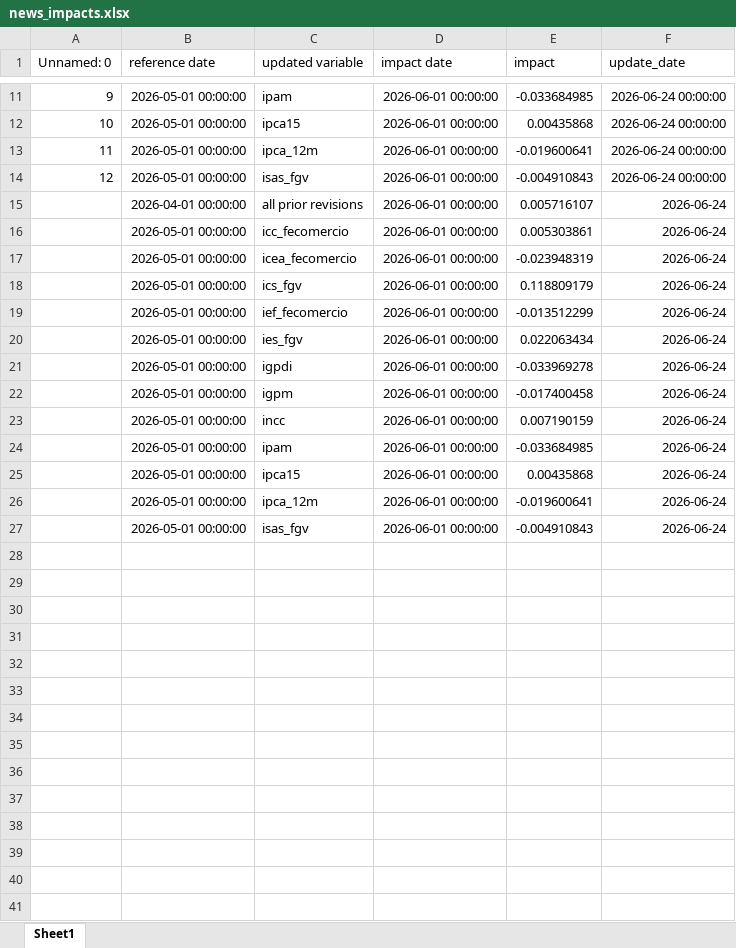
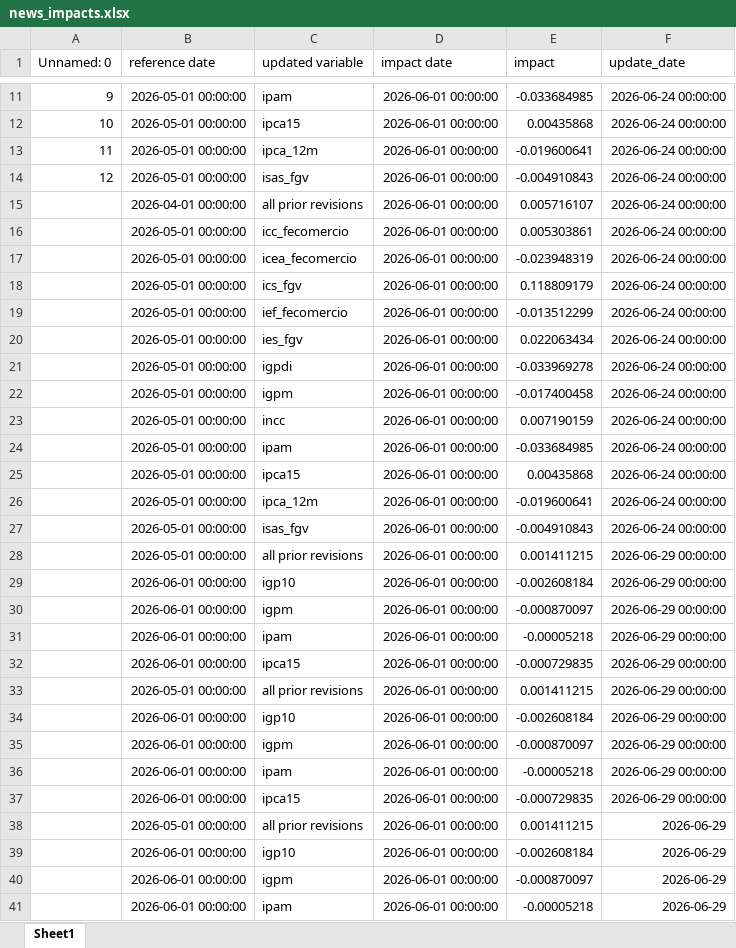
Before and after one commit to davi-lisboa/PIB-Nowcast, an Excel workbook: pib_nowcast/data/news_impacts.xlsx, sheet Sheet1, drawn as a sheet; only a part is shown, gaps mark what is left out; values as stored, in another font and other column widths than the file's, no borders; the diff covers the shown part only; the diff names each change by its address in the sheet, - before the commit and + after, or states it on an @@ line.

```diff
--- a/pib_nowcast/data/news_impacts.xlsx (sheet Sheet1)
+++ b/pib_nowcast/data/news_impacts.xlsx (sheet Sheet1)
-F15:F27 (update_date): 2026-06-24
+F15:F27 (update_date): 2026-06-24 00:00:00
+row 28:  | 2026-05-01 00:00:00 | all prior revisions | 2026-06-01 00:00:00 | 0.001411215 | 2026-06-29 00:00:00
+row 29:  | 2026-06-01 00:00:00 | igp10 | 2026-06-01 00:00:00 | -0.002608184 | 2026-06-29 00:00:00
+row 30:  | 2026-06-01 00:00:00 | igpm | 2026-06-01 00:00:00 | -0.000870097 | 2026-06-29 00:00:00
+row 31:  | 2026-06-01 00:00:00 | ipam | 2026-06-01 00:00:00 | -0.00005218 | 2026-06-29 00:00:00
+row 32:  | 2026-06-01 00:00:00 | ipca15 | 2026-06-01 00:00:00 | -0.000729835 | 2026-06-29 00:00:00
+row 33:  | 2026-05-01 00:00:00 | all prior revisions | 2026-06-01 00:00:00 | 0.001411215 | 2026-06-29 00:00:00
+row 34:  | 2026-06-01 00:00:00 | igp10 | 2026-06-01 00:00:00 | -0.002608184 | 2026-06-29 00:00:00
+row 35:  | 2026-06-01 00:00:00 | igpm | 2026-06-01 00:00:00 | -0.000870097 | 2026-06-29 00:00:00
+row 36:  | 2026-06-01 00:00:00 | ipam | 2026-06-01 00:00:00 | -0.00005218 | 2026-06-29 00:00:00
+row 37:  | 2026-06-01 00:00:00 | ipca15 | 2026-06-01 00:00:00 | -0.000729835 | 2026-06-29 00:00:00
+row 38:  | 2026-05-01 00:00:00 | all prior revisions | 2026-06-01 00:00:00 | 0.001411215 | 2026-06-29
+row 39:  | 2026-06-01 00:00:00 | igp10 | 2026-06-01 00:00:00 | -0.002608184 | 2026-06-29
+row 40:  | 2026-06-01 00:00:00 | igpm | 2026-06-01 00:00:00 | -0.000870097 | 2026-06-29
+row 41:  | 2026-06-01 00:00:00 | ipam | 2026-06-01 00:00:00 | -0.00005218 | 2026-06-29
```
Also changed, not shown: 1 added row elsewhere in this sheet, pib_nowcast/data/forecasts.xlsx, 3 other files.
